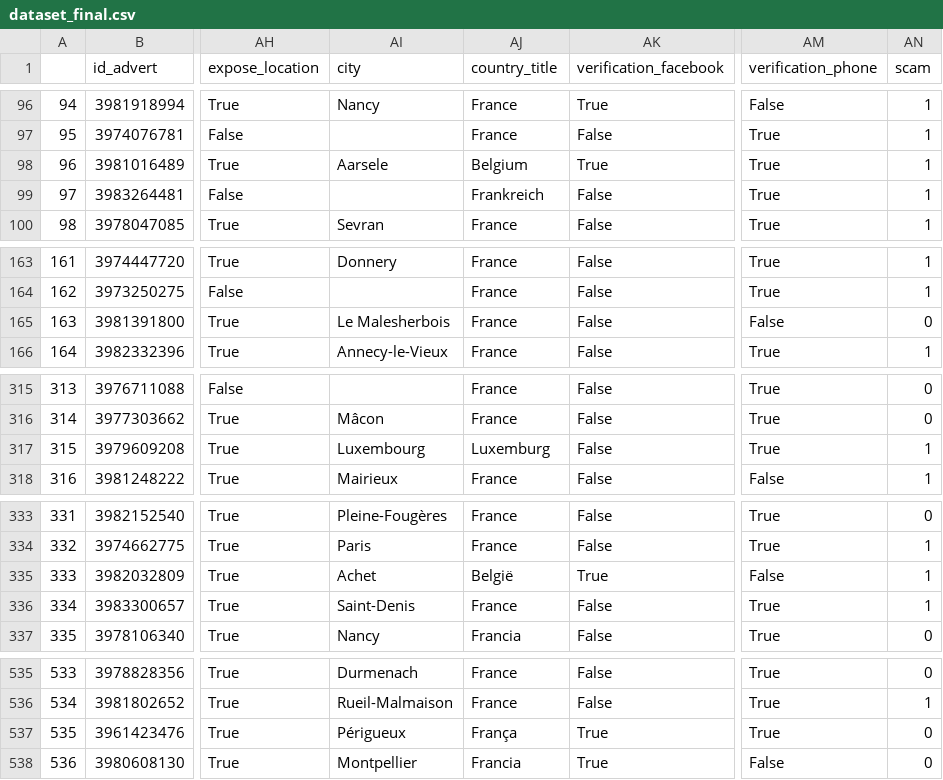
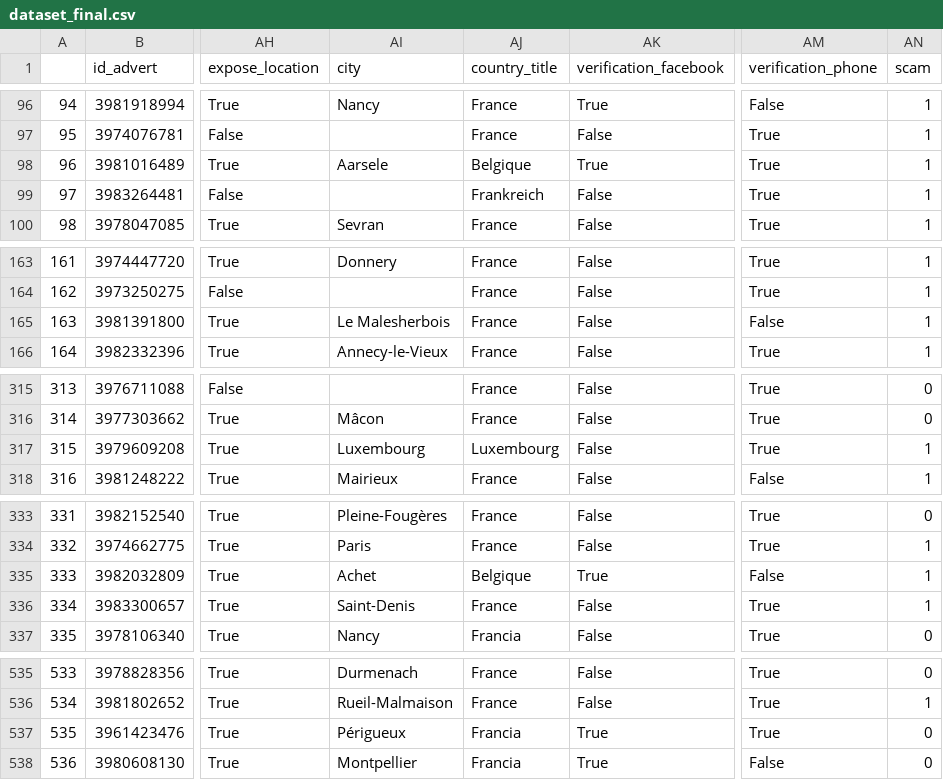
Before and after one commit to davidserruya/Vinted_Fraud_Detection, a CSV file: csv/dataset_final.csv, drawn as a sheet; only a part is shown, gaps mark what is left out; the diff covers the shown part only; the diff names each change by its address in the sheet, - before the commit and + after, or states it on an @@ line.

```diff
--- a/csv/dataset_final.csv
+++ b/csv/dataset_final.csv
-AJ98 (country_title): Belgium
+AJ98 (country_title): Belgique
-AN165 (scam): 0
+AN165 (scam): 1
-AJ317 (country_title): Luxemburg
+AJ317 (country_title): Luxembourg
-AJ335 (country_title): België
+AJ335 (country_title): Belgique
-AJ537 (country_title): França
+AJ537 (country_title): Francia
```
Also changed, not shown: 9 edited cells elsewhere in this file, 1 other file.
